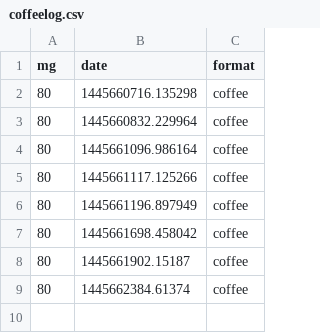
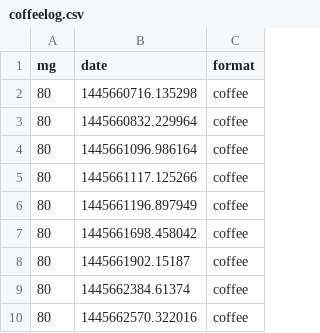
Before and after one commit to p-flock/p-flock.github.io, a CSV file: coffeelog.csv, drawn as a sheet; the diff names each change by its address in the sheet, - before the commit and + after, or states it on an @@ line.

Commit message:
Drank Cofee

```diff
--- a/coffeelog.csv
+++ b/coffeelog.csv
+row 10: 80 | 1445662570.322016 | coffee
```
